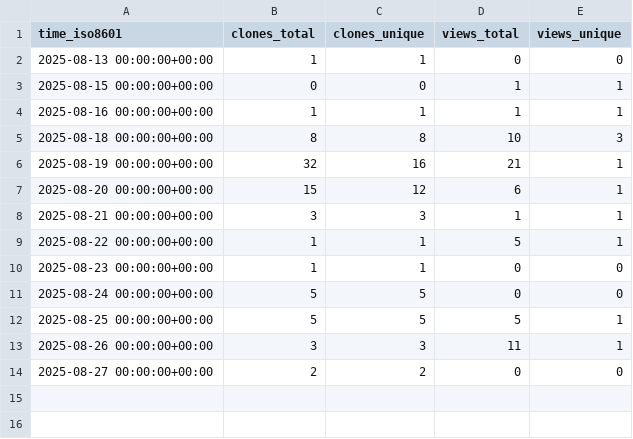
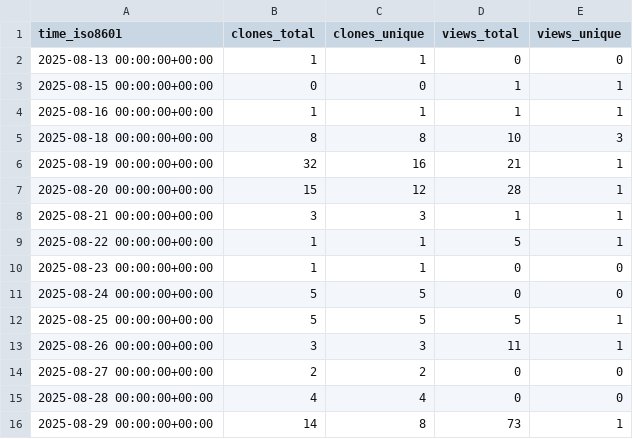
Before and after one commit to L2S-lab/robomaster_ros2, a CSV file: L2S-lab/robomaster_ros2/ghrs-data/views_clones_aggregate.csv, drawn as a sheet.

```diff
--- a/L2S-lab/robomaster_ros2/ghrs-data/views_clones_aggregate.csv
+++ b/L2S-lab/robomaster_ros2/ghrs-data/views_clones_aggregate.csv
@@ -6,3 +6,3 @@ time_iso8601,clones_total,clones_unique,views_total,views_unique
 2025-08-19 00:00:00+00:00,32,16,21,1
-2025-08-20 00:00:00+00:00,15,12,6,1
+2025-08-20 00:00:00+00:00,15,12,28,1
 2025-08-21 00:00:00+00:00,3,3,1,1
@@ -14 +14,3 @@ time_iso8601,clones_total,clones_unique,views_total,views_unique
 2025-08-27 00:00:00+00:00,2,2,0,0
+2025-08-28 00:00:00+00:00,4,4,0,0
+2025-08-29 00:00:00+00:00,14,8,73,1
```
Also changed, not shown: 1 other file.
